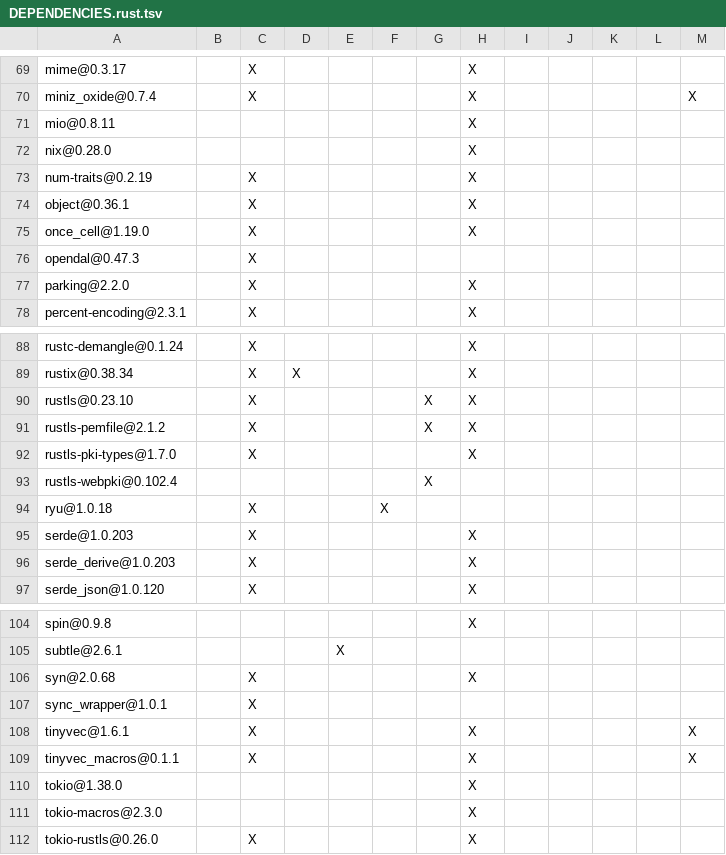
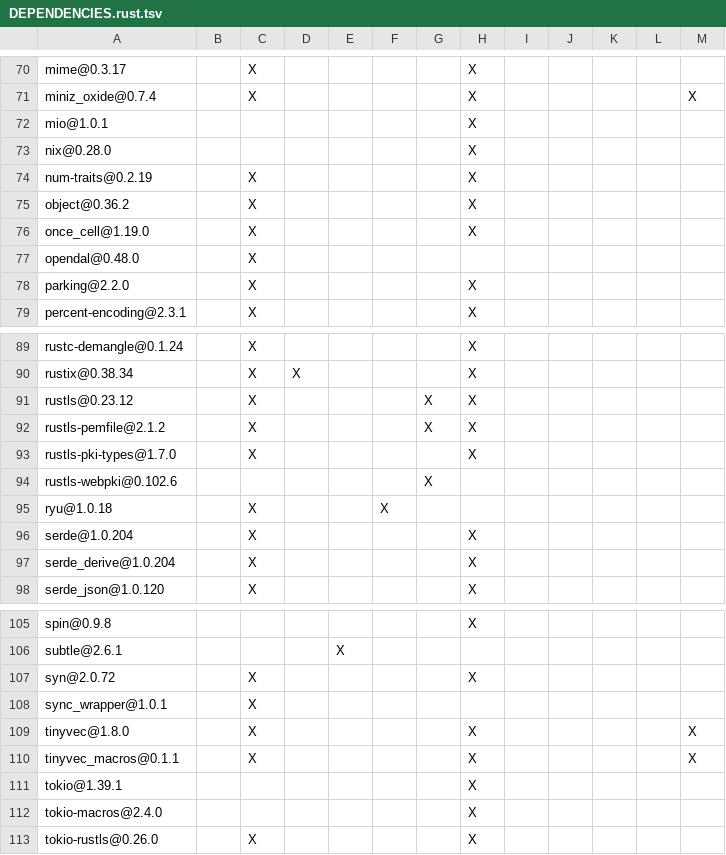
Before and after one commit to Inokinoki/opendal-ofs, a TSV file: integrations/fuse3/DEPENDENCIES.rust.tsv, drawn as a sheet; only a part is shown, gaps mark what is left out; the diff covers the shown part only.

```diff
--- a/integrations/fuse3/DEPENDENCIES.rust.tsv
+++ b/integrations/fuse3/DEPENDENCIES.rust.tsv
@@ -70,8 +71,8 @@ mime@0.3.17		X					X
 miniz_oxide@0.7.4		X					X					X
-mio@0.8.11							X					
+mio@1.0.1							X					
 nix@0.28.0							X					
 num-traits@0.2.19		X					X					
-object@0.36.1		X					X					
+object@0.36.2		X					X					
 once_cell@1.19.0		X					X					
-opendal@0.47.3		X										
+opendal@0.48.0		X										
 parking@2.2.0		X					X					
@@ -89,9 +90,9 @@ rustc-demangle@0.1.24		X					X
 rustix@0.38.34		X	X				X					
-rustls@0.23.10		X				X	X					
+rustls@0.23.12		X				X	X					
 rustls-pemfile@2.1.2		X				X	X					
 rustls-pki-types@1.7.0		X					X					
-rustls-webpki@0.102.4						X						
+rustls-webpki@0.102.6						X						
 ryu@1.0.18		X			X							
-serde@1.0.203		X					X					
-serde_derive@1.0.203		X					X					
+serde@1.0.204		X					X					
+serde_derive@1.0.204		X					X					
 serde_json@1.0.120		X					X					
@@ -105,8 +106,8 @@ spin@0.9.8							X
 subtle@2.6.1				X								
-syn@2.0.68		X					X					
+syn@2.0.72		X					X					
 sync_wrapper@1.0.1		X										
-tinyvec@1.6.1		X					X					X
+tinyvec@1.8.0		X					X					X
 tinyvec_macros@0.1.1		X					X					X
-tokio@1.38.0							X					
-tokio-macros@2.3.0							X					
+tokio@1.39.1							X					
+tokio-macros@2.4.0							X					
 tokio-rustls@0.26.0		X					X					
```
Also changed, not shown: 1 added row and 19 edited cells elsewhere in this file, DEPENDENCIES.rust.tsv.
